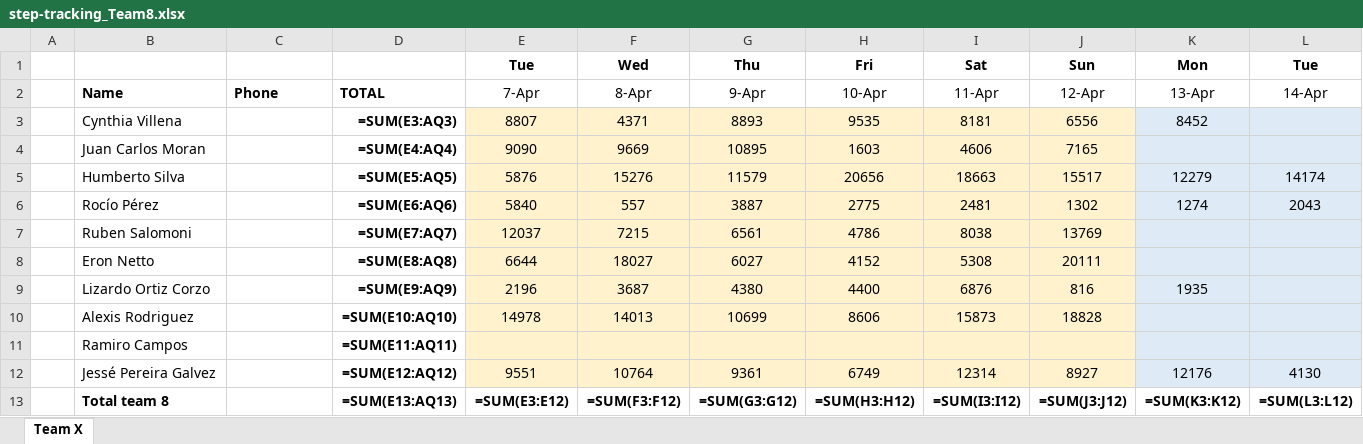
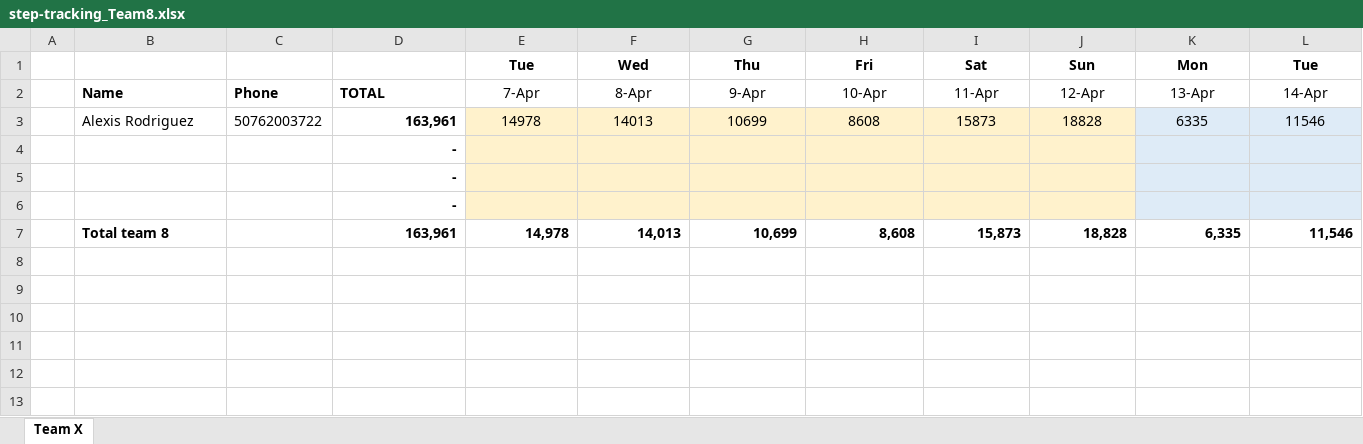
Before and after one commit to eronbfr/Team-8-STC-Nokia, an Excel workbook: step-tracking_Team8.xlsx, sheet Team X, drawn as a sheet; only a part is shown; values as stored, in another font and other column widths than the file's, no borders; formulas without a stored value are shown as written; removed rows and columns are numbered as before the commit, all else as after; rows hold the shown columns only; the diff names each change by its address in the sheet, - before the commit and + after, or states it on an @@ line.

Commit message:
Update step-tracking spreadsheet via dashboard

```diff
--- a/step-tracking_Team8.xlsx (sheet Team X)
+++ b/step-tracking_Team8.xlsx (sheet Team X)
-row 3:  | Cynthia Villena |  | =SUM(E3:AQ3) | 8807 | 4371 | 8893 | 9535 | 8181 | 6556 | 8452
-row 4:  | Juan Carlos Moran |  | =SUM(E4:AQ4) | 9090 | 9669 | 10895 | 1603 | 4606 | 7165
-row 5:  | Humberto Silva |  | =SUM(E5:AQ5) | 5876 | 15276 | 11579 | 20656 | 18663 | 15517 | 12279 | 14174
-row 6:  | Rocío Pérez |  | =SUM(E6:AQ6) | 5840 | 557 | 3887 | 2775 | 2481 | 1302 | 1274 | 2043
-row 7:  | Ruben Salomoni |  | =SUM(E7:AQ7) | 12037 | 7215 | 6561 | 4786 | 8038 | 13769
-row 8:  | Eron Netto |  | =SUM(E8:AQ8) | 6644 | 18027 | 6027 | 4152 | 5308 | 20111
-row 9:  | Lizardo Ortiz Corzo |  | =SUM(E9:AQ9) | 2196 | 3687 | 4380 | 4400 | 6876 | 816 | 1935
-row 10:  | Alexis Rodriguez |  | =SUM(E10:AQ10) | 14978 | 14013 | 10699 | 8606 | 15873 | 18828
-row 11:  | Ramiro Campos |  | =SUM(E11:AQ11)
-row 12:  | Jessé Pereira Galvez |  | =SUM(E12:AQ12) | 9551 | 10764 | 9361 | 6749 | 12314 | 8927 | 12176 | 4130
-row 13:  | Total team 8 |  | =SUM(E13:AQ13) | =SUM(E3:E12) | =SUM(F3:F12) | =SUM(G3:G12) | =SUM(H3:H12) | =SUM(I3:I12) | =SUM(J3:J12) | =SUM(K3:K12) | =SUM(L3:L12)
+row 3:  | Alexis Rodriguez | 50762003722 | 163,961 | 14978 | 14013 | 10699 | 8608 | 15873 | 18828 | 6335 | 11546
+row 4:  |  |  | -
+row 5:  |  |  | -
+row 6:  |  |  | -
+row 7:  | Total team 8 |  | 163,961 | 14,978 | 14,013 | 10,699 | 8,608 | 15,873 | 18,828 | 6,335 | 11,546
```
